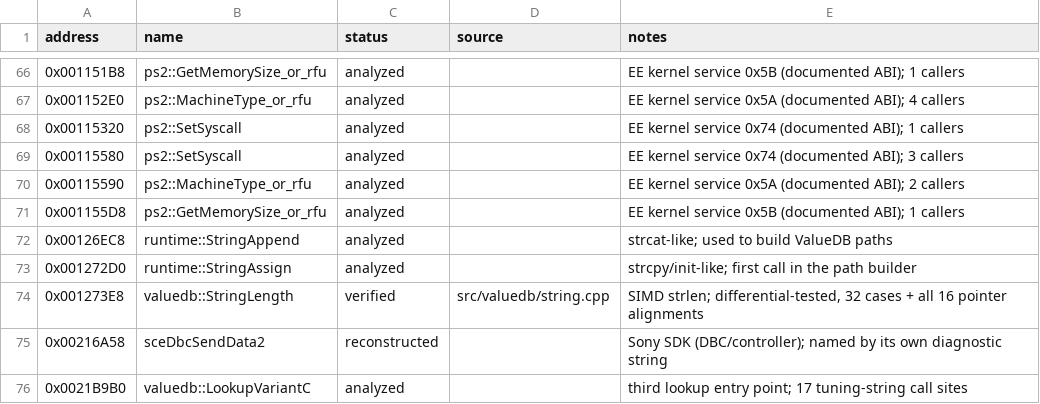
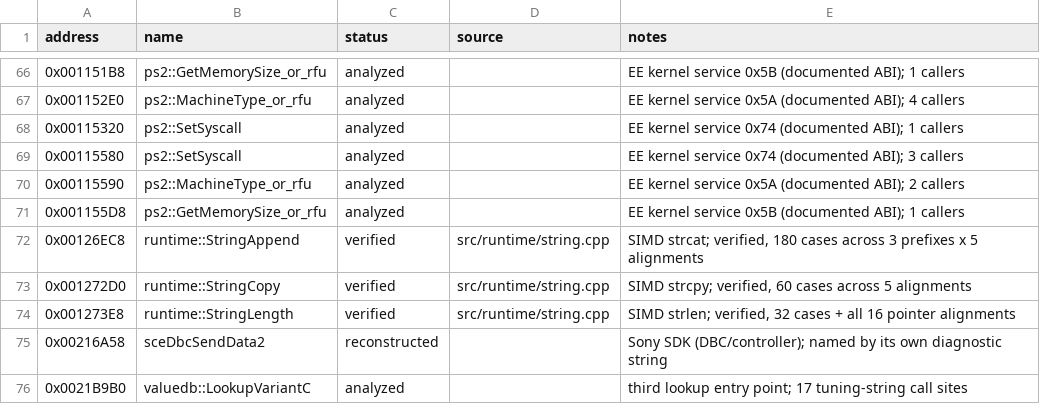
Before and after one commit to JMPliskin/burnout3-pal-enhanced, a CSV file: config/functions.csv, drawn as a sheet; only a part is shown, gaps mark what is left out.

```diff
--- a/config/functions.csv
+++ b/config/functions.csv
@@ -71,5 +71,5 @@ address,name,status,source,notes
 0x001155D8,ps2::GetMemorySize_or_rfu,analyzed,,EE kernel service 0x5B (documented ABI); 1 callers
-0x00126EC8,runtime::StringAppend,analyzed,,strcat-like; used to build ValueDB paths
-0x001272D0,runtime::StringAssign,analyzed,,strcpy/init-like; first call in the path builder
-0x001273E8,valuedb::StringLength,verified,src/valuedb/string.cpp,"SIMD strlen; differential-tested, 32 cases + all 16 pointer alignments"
+0x00126EC8,runtime::StringAppend,verified,src/runtime/string.cpp,"SIMD strcat; verified, 180 cases across 3 prefixes x 5 alignments"
+0x001272D0,runtime::StringCopy,verified,src/runtime/string.cpp,"SIMD strcpy; verified, 60 cases across 5 alignments"
+0x001273E8,runtime::StringLength,verified,src/runtime/string.cpp,"SIMD strlen; verified, 32 cases + all 16 pointer alignments"
 0x00216A58,sceDbcSendData2,reconstructed,,Sony SDK (DBC/controller); named by its own diagnostic string
```
Also changed, not shown: 3 other files.
